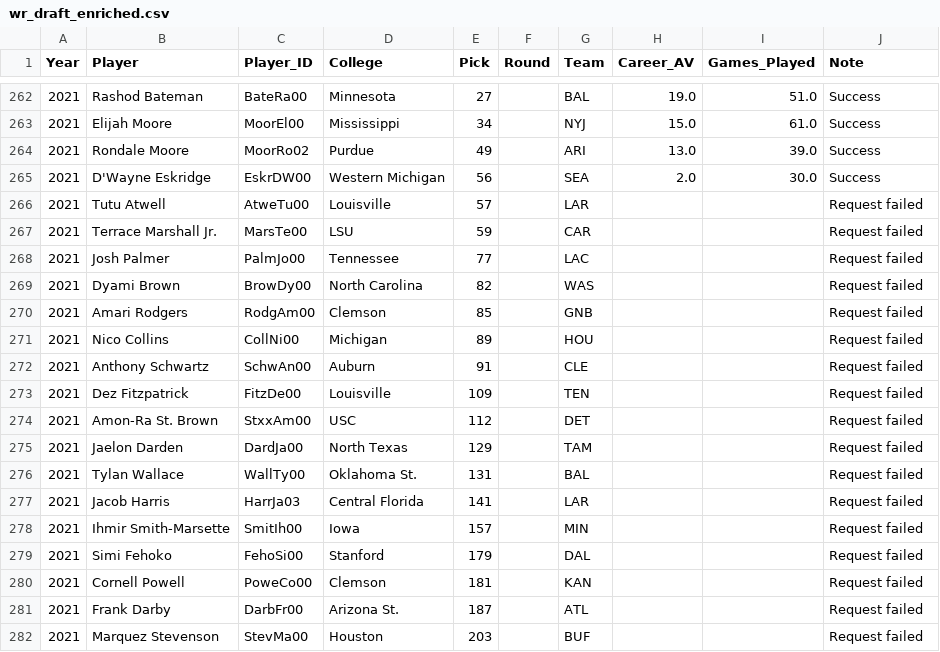
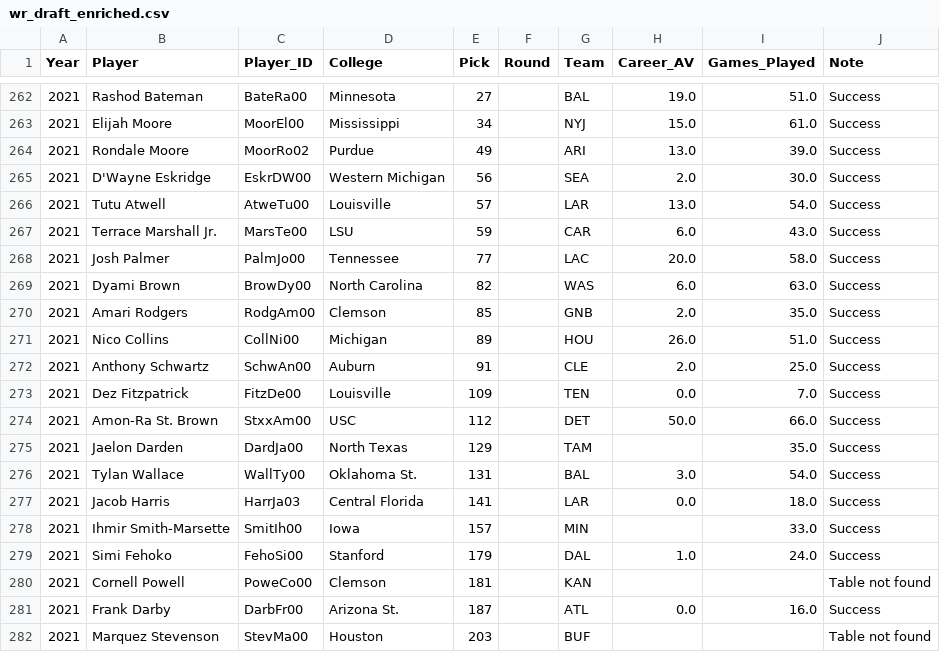
Before and after one commit to UserShush/wr-draft-scraper, a CSV file: wr_draft_enriched.csv, drawn as a sheet; only a part is shown, gaps mark what is left out; the diff covers the shown part only.

Commit message:
Update complete table for AV and GP

```diff
--- a/wr_draft_enriched.csv
+++ b/wr_draft_enriched.csv
@@ -265,18 +265,18 @@ Year,Player,Player_ID,College,Pick,Round,Team,Career_AV,Games_Played,Note
 2021,D'Wayne Eskridge,EskrDW00,Western Michigan,56,,SEA,2.0,30.0,Success
-2021,Tutu Atwell,AtweTu00,Louisville,57,,LAR,,,Request failed
-2021,Terrace Marshall Jr.,MarsTe00,LSU,59,,CAR,,,Request failed
-2021,Josh Palmer,PalmJo00,Tennessee,77,,LAC,,,Request failed
-2021,Dyami Brown,BrowDy00,North Carolina,82,,WAS,,,Request failed
-2021,Amari Rodgers,RodgAm00,Clemson,85,,GNB,,,Request failed
-2021,Nico Collins,CollNi00,Michigan,89,,HOU,,,Request failed
-2021,Anthony Schwartz,SchwAn00,Auburn,91,,CLE,,,Request failed
-2021,Dez Fitzpatrick,FitzDe00,Louisville,109,,TEN,,,Request failed
-2021,Amon-Ra St. Brown,StxxAm00,USC,112,,DET,,,Request failed
-2021,Jaelon Darden,DardJa00,North Texas,129,,TAM,,,Request failed
-2021,Tylan Wallace,WallTy00,Oklahoma St.,131,,BAL,,,Request failed
-2021,Jacob Harris,HarrJa03,Central Florida,141,,LAR,,,Request failed
-2021,Ihmir Smith-Marsette,SmitIh00,Iowa,157,,MIN,,,Request failed
-2021,Simi Fehoko,FehoSi00,Stanford,179,,DAL,,,Request failed
-2021,Cornell Powell,PoweCo00,Clemson,181,,KAN,,,Request failed
-2021,Frank Darby,DarbFr00,Arizona St.,187,,ATL,,,Request failed
-2021,Marquez Stevenson,StevMa00,Houston,203,,BUF,,,Request failed
+2021,Tutu Atwell,AtweTu00,Louisville,57,,LAR,13.0,54.0,Success
+2021,Terrace Marshall Jr.,MarsTe00,LSU,59,,CAR,6.0,43.0,Success
+2021,Josh Palmer,PalmJo00,Tennessee,77,,LAC,20.0,58.0,Success
+2021,Dyami Brown,BrowDy00,North Carolina,82,,WAS,6.0,63.0,Success
+2021,Amari Rodgers,RodgAm00,Clemson,85,,GNB,2.0,35.0,Success
+2021,Nico Collins,CollNi00,Michigan,89,,HOU,26.0,51.0,Success
+2021,Anthony Schwartz,SchwAn00,Auburn,91,,CLE,2.0,25.0,Success
+2021,Dez Fitzpatrick,FitzDe00,Louisville,109,,TEN,0.0,7.0,Success
+2021,Amon-Ra St. Brown,StxxAm00,USC,112,,DET,50.0,66.0,Success
+2021,Jaelon Darden,DardJa00,North Texas,129,,TAM,,35.0,Success
+2021,Tylan Wallace,WallTy00,Oklahoma St.,131,,BAL,3.0,54.0,Success
+2021,Jacob Harris,HarrJa03,Central Florida,141,,LAR,0.0,18.0,Success
+2021,Ihmir Smith-Marsette,SmitIh00,Iowa,157,,MIN,,33.0,Success
+2021,Simi Fehoko,FehoSi00,Stanford,179,,DAL,1.0,24.0,Success
+2021,Cornell Powell,PoweCo00,Clemson,181,,KAN,,,Table not found
+2021,Frank Darby,DarbFr00,Arizona St.,187,,ATL,0.0,16.0,Success
+2021,Marquez Stevenson,StevMa00,Houston,203,,BUF,,,Table not found
```
Also changed, not shown: 119 edited cells elsewhere in this file.
